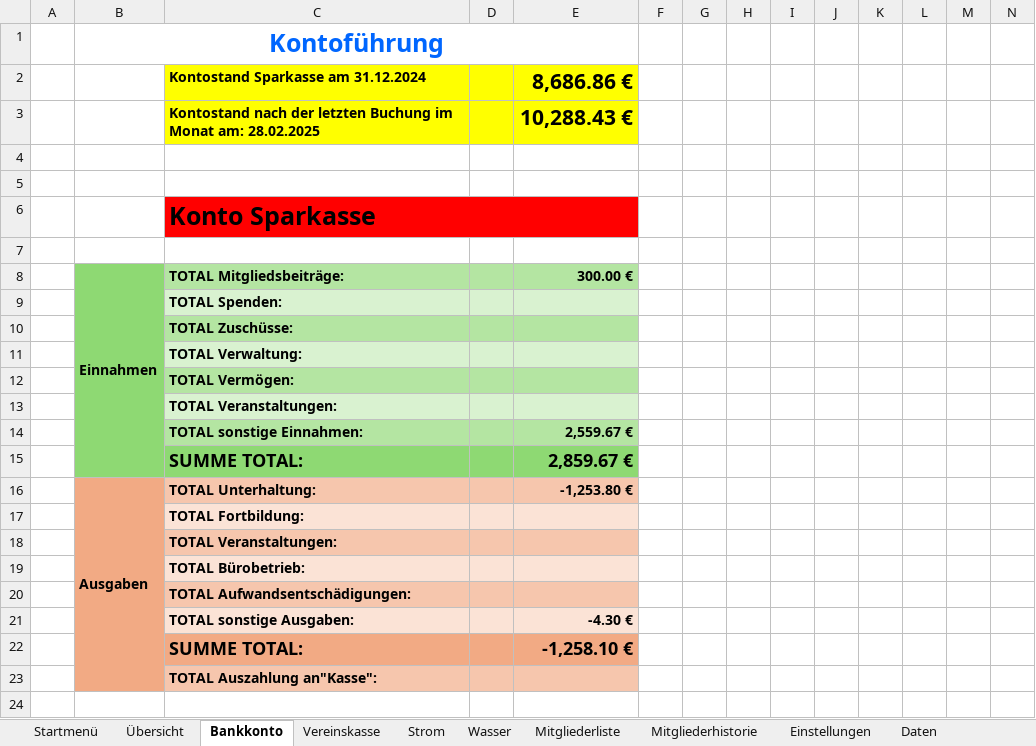
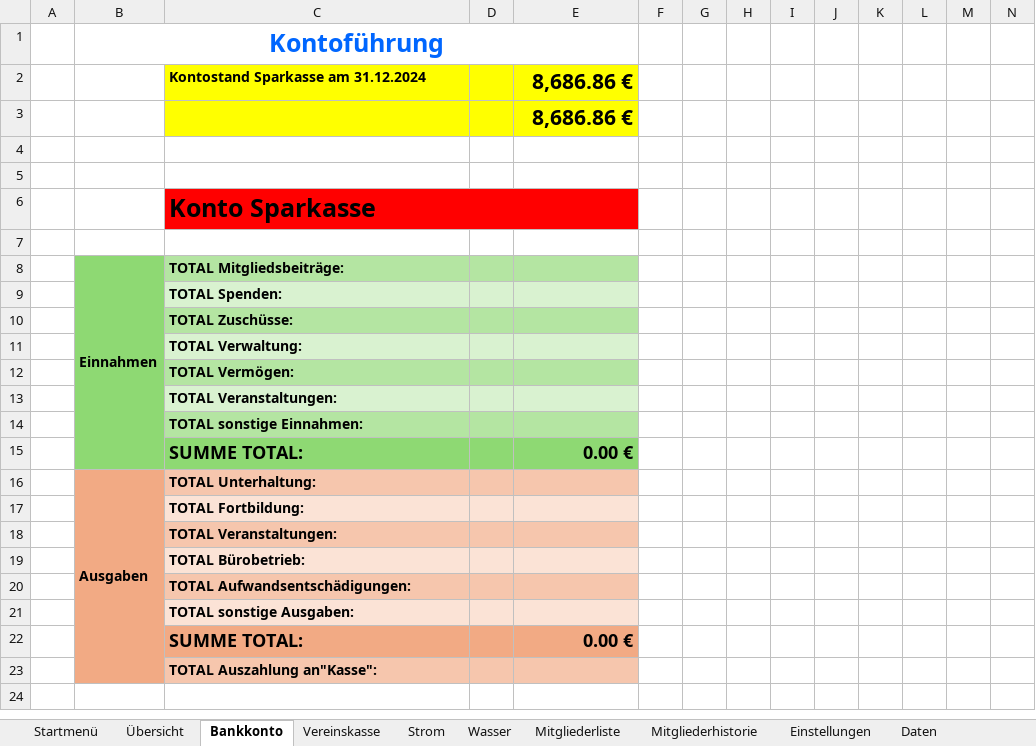
Before and after one commit to saschapreussler/Mein-Excel-Projekt, an Excel workbook: excel/Programm Kassenbuch 2018_v2.7.0.xlsm, sheet Bankkonto, drawn as a sheet; only a part is shown; values as stored, in another font and other column widths than the file's, no borders; charts and pictures not drawn; removed rows and columns are numbered as before the commit, all else as after; rows hold the shown columns only; the diff covers the shown part only; the diff names each change by its address in the sheet, - before the commit and + after, or states it on an @@ line.

Commit message:
Neuer Versuch Blatt Übersicht

```diff
--- a/excel/Programm Kassenbuch 2018_v2.7.0.xlsm (sheet Bankkonto)
+++ b/excel/Programm Kassenbuch 2018_v2.7.0.xlsm (sheet Bankkonto)
-row 3:  |  | Kontostand nach der letzten Buchung im Monat am: 28.02.2025 |  | 10,288.43 €
+row 3:  |  |  |  | 8,686.86 €
-E8: 300.00 €
+E8: (empty)
-E14: 2,559.67 €
+E14: (empty)
-E15: 2,859.67 €
+E15: 0.00 €
-E16: -1,253.80 €
+E16: (empty)
-E21: -4.30 €
+E21: (empty)
-E22: -1,258.10 €
+E22: 0.00 €
```
Also changed, not shown: 74 removed rows elsewhere in this sheet, sheet Daten, formulas that keep their value, charts or pictures.
